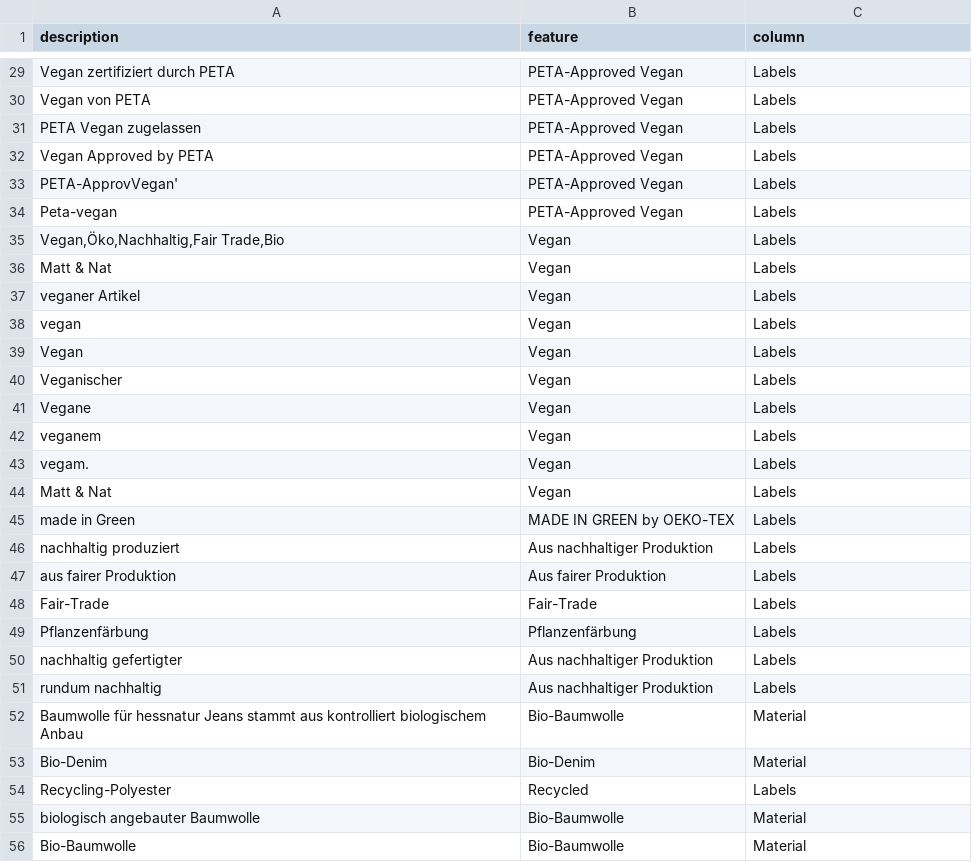
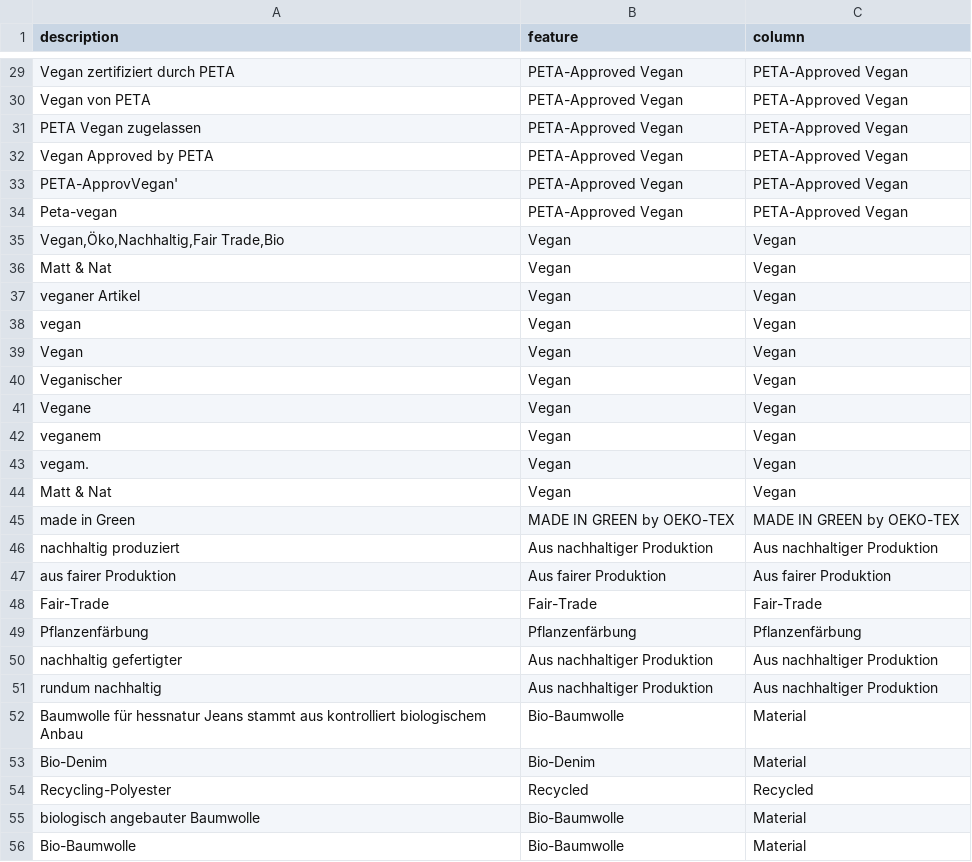
Before and after one commit to thegraphn/you_conscious, a CSV file: data_processing/utils/data_dependencies/features.csv, drawn as a sheet; only a part is shown, gaps mark what is left out; the diff covers the shown part only; the diff names each change by its address in the sheet, - before the commit and + after, or states it on an @@ line.

Commit message:
features upgedated (mehr labels)

```diff
--- a/data_processing/utils/data_dependencies/features.csv
+++ b/data_processing/utils/data_dependencies/features.csv
-C29:C34 (column): Labels
+C29:C34 (column): PETA-Approved Vegan
-C35:C44 (column): Labels
+C35:C44 (column): Vegan
-C45 (column): Labels
+C45 (column): MADE IN GREEN by OEKO-TEX
-C46 (column): Labels
+C46 (column): Aus nachhaltiger Produktion
-C47 (column): Labels
+C47 (column): Aus fairer Produktion
-C48 (column): Labels
+C48 (column): Fair-Trade
-C49 (column): Labels
+C49 (column): Pflanzenfärbung
-C50:C51 (column): Labels
+C50:C51 (column): Aus nachhaltiger Produktion
-C54 (column): Labels
+C54 (column): Recycled
```
Also changed, not shown: 62 edited cells elsewhere in this file.
